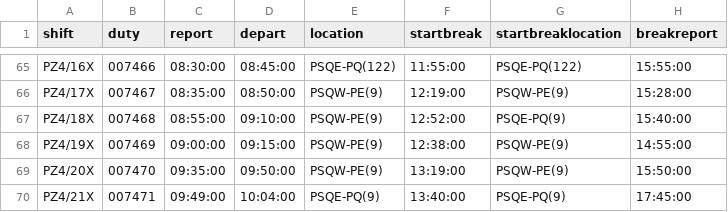
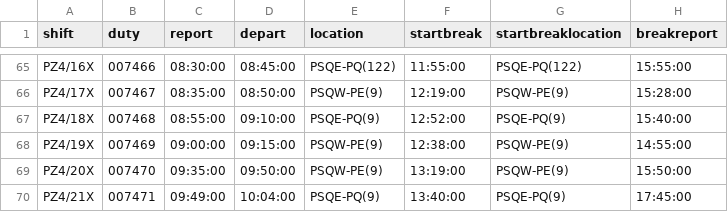
Before and after one commit to robertf670/spdrivercalendar, a CSV file: assets/M-F_DUTIES_PZ4.csv, drawn as a sheet; only a part is shown, gaps mark what is left out; the diff names each change by its address in the sheet, - before the commit and + after, or states it on an @@ line.

Commit message:
v2.14.14: Enhanced 4/18X M-F Start Location Fix
- Further refined start location display for duty 4/18X
- Updated version to 2.14.14 and added changelog entry

```diff
--- a/assets/M-F_DUTIES_PZ4.csv
+++ b/assets/M-F_DUTIES_PZ4.csv
-E67 (location): PSQW-PE(9)
+E67 (location): PSQE-PQ(9)
```
Also changed, not shown: 2 other files.
